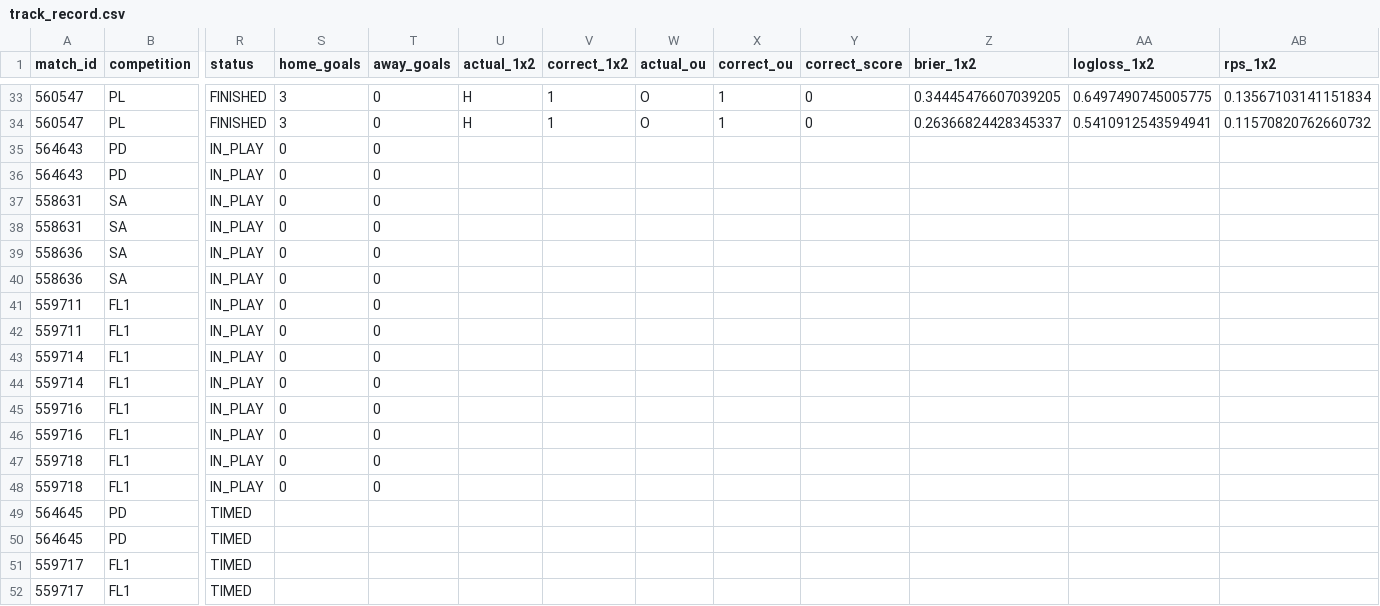
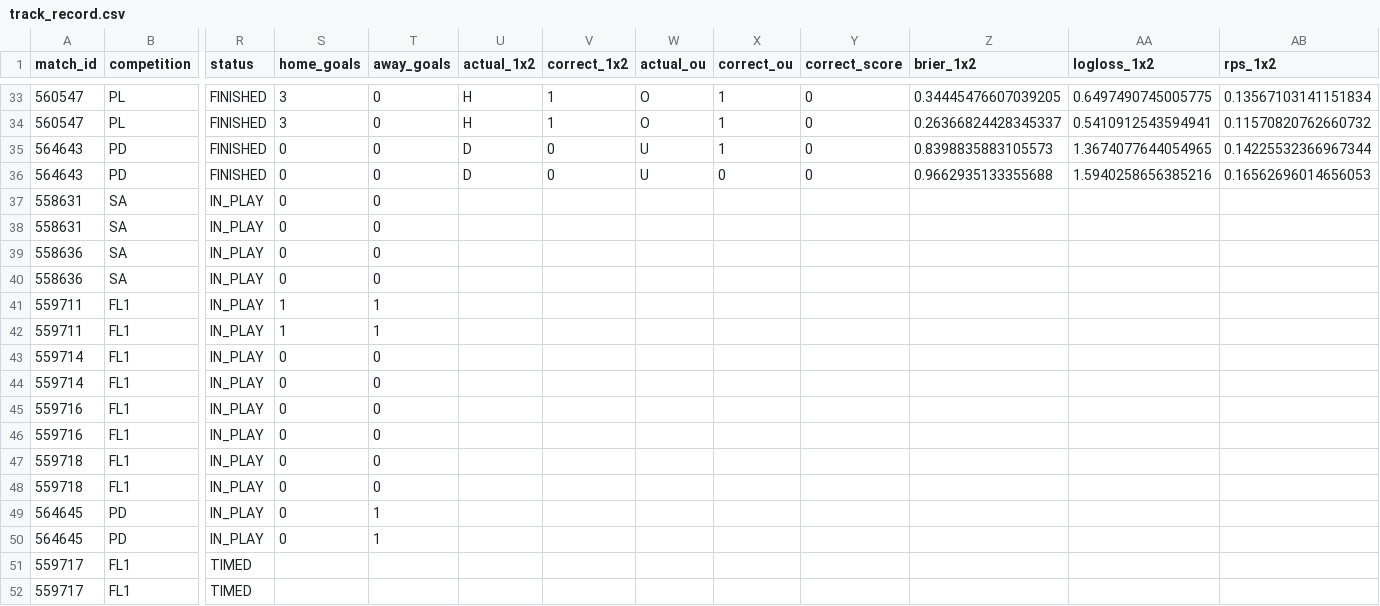
Before and after one commit to isaacruedabiota/FOOTBALL-PREDICTOR, a CSV file: track_record/track_record.csv, drawn as a sheet; only a part is shown, gaps mark what is left out; the diff names each change by its address in the sheet, - before the commit and + after, or states it on an @@ line.

```diff
--- a/track_record/track_record.csv
+++ b/track_record/track_record.csv
-R35:R36 (status): IN_PLAY
+R35:R36 (status): FINISHED
-U35:U36 (actual_1x2): (empty)
+U35:U36 (actual_1x2): D
-V35:V36 (correct_1x2): (empty)
+V35:V36 (correct_1x2): 0
-W35:W36 (actual_ou): (empty)
+W35:W36 (actual_ou): U
-X35 (correct_ou): (empty)
+X35 (correct_ou): 1
-Y35:Y36 (correct_score): (empty)
+Y35:Y36 (correct_score): 0
-Z35 (brier_1x2): (empty)
+Z35 (brier_1x2): 0.8398835883105573
-AA35 (logloss_1x2): (empty)
+AA35 (logloss_1x2): 1.3674077644054965
-AB35 (rps_1x2): (empty)
+AB35 (rps_1x2): 0.14225532366967344
-X36 (correct_ou): (empty)
+X36 (correct_ou): 0
-Z36 (brier_1x2): (empty)
+Z36 (brier_1x2): 0.9662935133355688
-AA36 (logloss_1x2): (empty)
+AA36 (logloss_1x2): 1.5940258656385216
-AB36 (rps_1x2): (empty)
+AB36 (rps_1x2): 0.16562696014656053
-S41:S42 (home_goals): 0
+S41:S42 (home_goals): 1
-T41:T42 (away_goals): 0
+T41:T42 (away_goals): 1
-R49:R50 (status): TIMED
+R49:R50 (status): IN_PLAY
-S49:S50 (home_goals): (empty)
+S49:S50 (home_goals): 0
-T49:T50 (away_goals): (empty)
+T49:T50 (away_goals): 1
```
Also changed, not shown: 1 other file.
